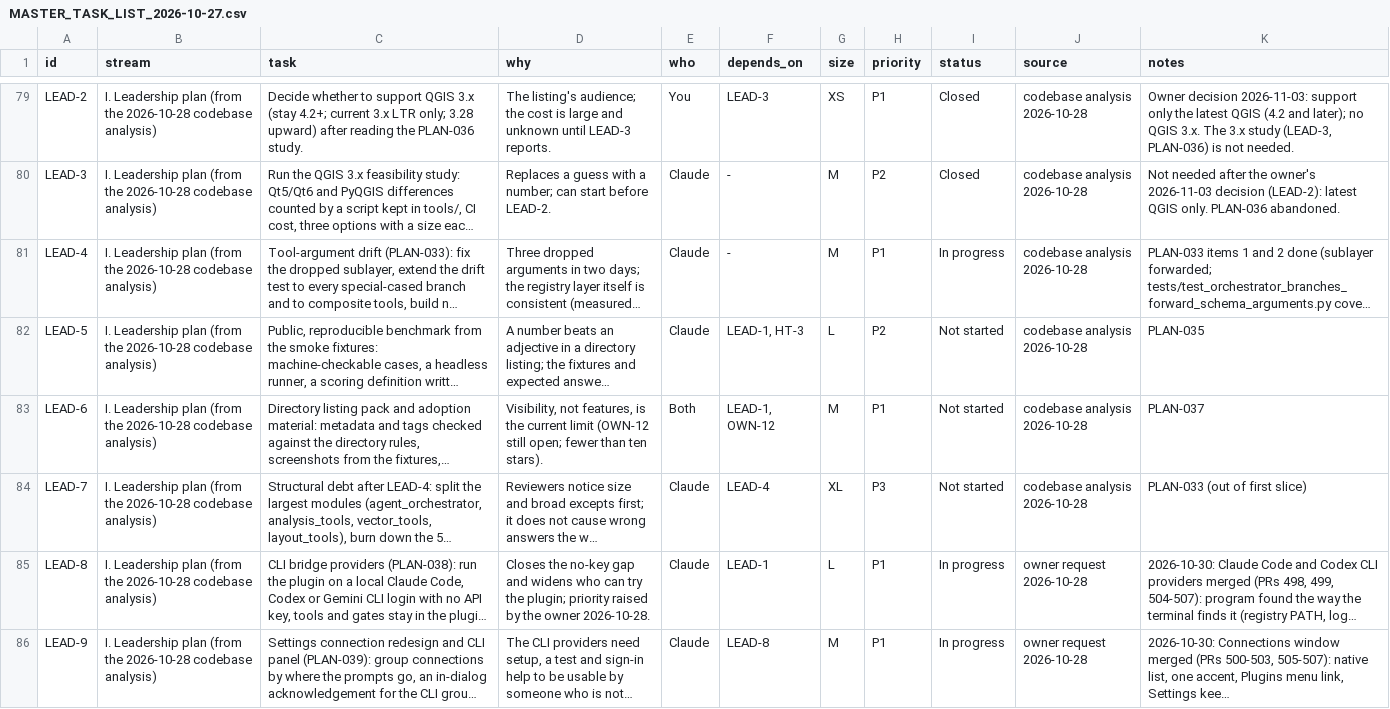
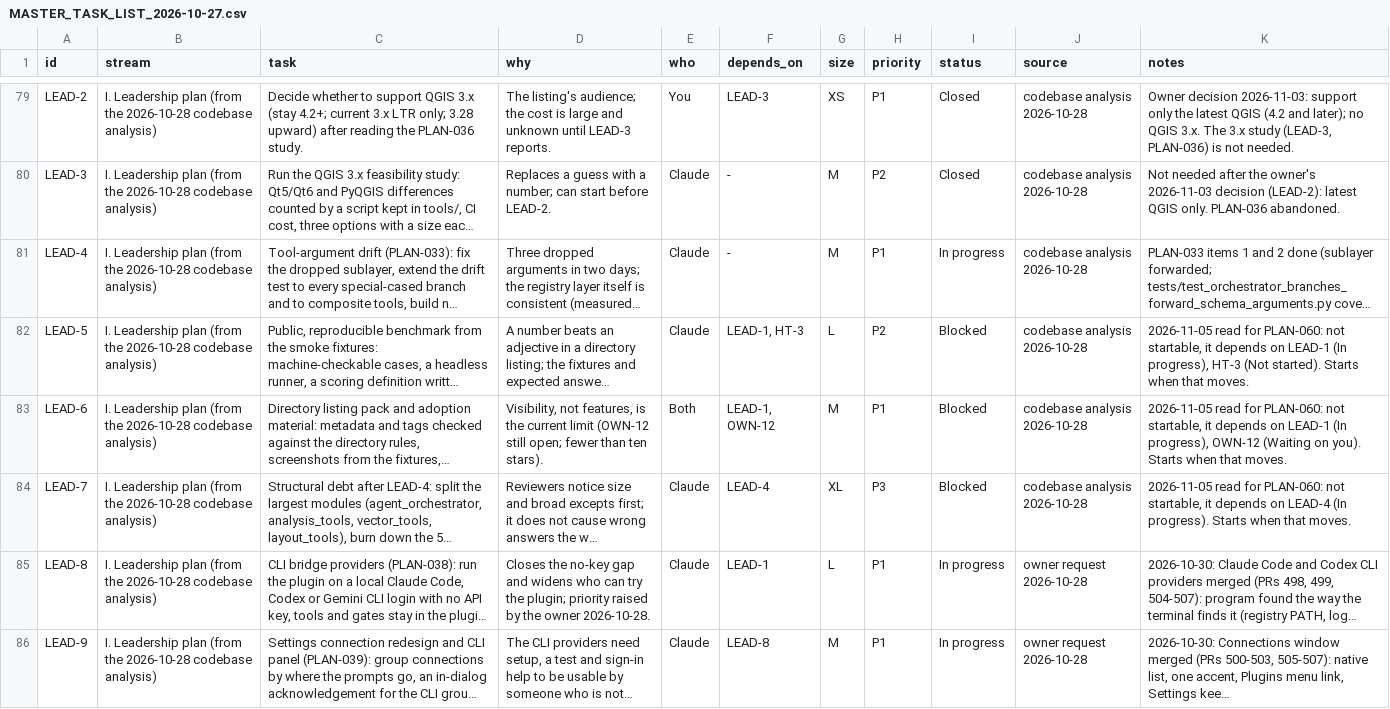
Before and after one commit to http-solution/cartogen-ai-qgis-plugin, a CSV file: docs/MASTER_TASK_LIST_2026-10-27.csv, drawn as a sheet; only a part is shown, gaps mark what is left out; long unchanged cells end in …; the diff covers the shown part only; the diff names each change by its address in the sheet, - before the commit and + after, or states it on an @@ line.

```diff
--- a/docs/MASTER_TASK_LIST_2026-10-27.csv
+++ b/docs/MASTER_TASK_LIST_2026-10-27.csv
-I82:I84 (status): Not started
+I82:I84 (status): Blocked
-K82 (notes): PLAN-035
+K82 (notes): 2026-11-05 read for PLAN-060: not startable, it depends on LEAD-1 (In progress), HT-3 (Not started). Starts when that moves.
-K83 (notes): PLAN-037
+K83 (notes): 2026-11-05 read for PLAN-060: not startable, it depends on LEAD-1 (In progress), OWN-12 (Waiting on you). Starts when that moves.
-K84 (notes): PLAN-033 (out of first slice)
+K84 (notes): 2026-11-05 read for PLAN-060: not startable, it depends on LEAD-4 (In progress). Starts when that moves.
```
Also changed, not shown: 34 edited cells elsewhere in this file, 2 other files.
